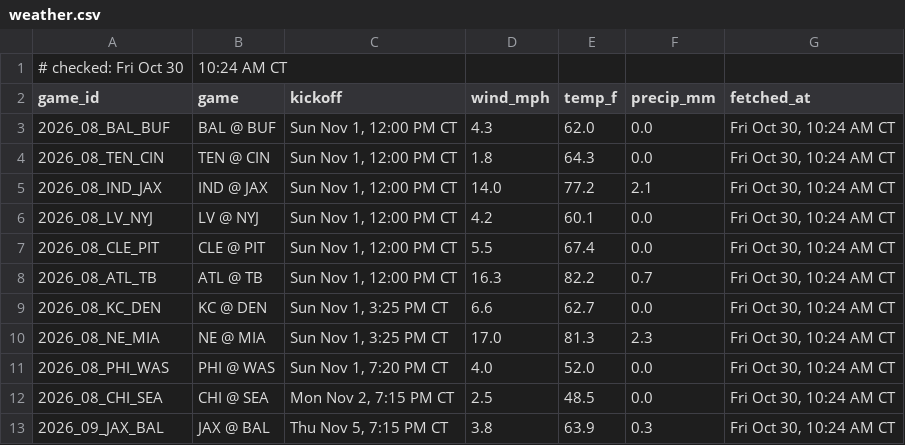
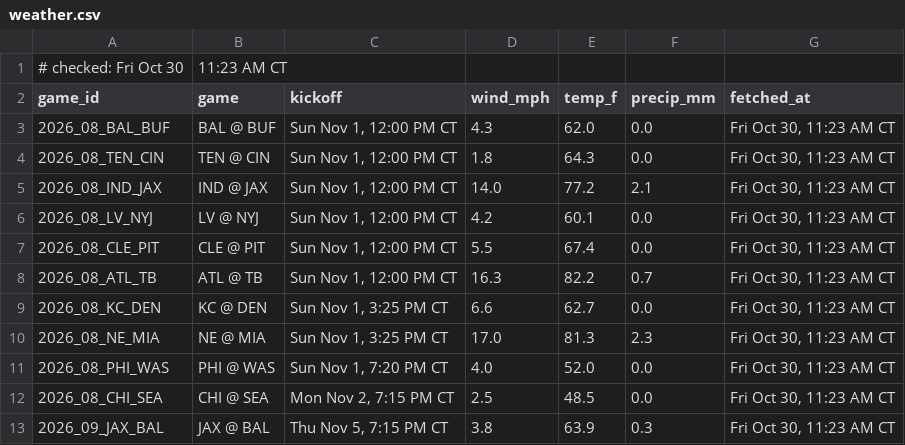
Before and after one commit to Ratboy3/The-Rat-Report, a CSV file: weather.csv, drawn as a sheet.

```diff
--- a/weather.csv
+++ b/weather.csv
@@ -1,13 +1,13 @@
-# checked: Fri Oct 30, 10:24 AM CT
+# checked: Fri Oct 30, 11:23 AM CT
 game_id,game,kickoff,wind_mph,temp_f,precip_mm,fetched_at
-2026_08_BAL_BUF,BAL @ BUF,"Sun Nov 1, 12:00 PM CT",4.3,62.0,0.0,"Fri Oct 30, 10:24 AM CT"
-2026_08_TEN_CIN,TEN @ CIN,"Sun Nov 1, 12:00 PM CT",1.8,64.3,0.0,"Fri Oct 30, 10:24 AM CT"
-2026_08_IND_JAX,IND @ JAX,"Sun Nov 1, 12:00 PM CT",14.0,77.2,2.1,"Fri Oct 30, 10:24 AM CT"
-2026_08_LV_NYJ,LV @ NYJ,"Sun Nov 1, 12:00 PM CT",4.2,60.1,0.0,"Fri Oct 30, 10:24 AM CT"
-2026_08_CLE_PIT,CLE @ PIT,"Sun Nov 1, 12:00 PM CT",5.5,67.4,0.0,"Fri Oct 30, 10:24 AM CT"
-2026_08_ATL_TB,ATL @ TB,"Sun Nov 1, 12:00 PM CT",16.3,82.2,0.7,"Fri Oct 30, 10:24 AM CT"
-2026_08_KC_DEN,KC @ DEN,"Sun Nov 1, 3:25 PM CT",6.6,62.7,0.0,"Fri Oct 30, 10:24 AM CT"
-2026_08_NE_MIA,NE @ MIA,"Sun Nov 1, 3:25 PM CT",17.0,81.3,2.3,"Fri Oct 30, 10:24 AM CT"
-2026_08_PHI_WAS,PHI @ WAS,"Sun Nov 1, 7:20 PM CT",4.0,52.0,0.0,"Fri Oct 30, 10:24 AM CT"
-2026_08_CHI_SEA,CHI @ SEA,"Mon Nov 2, 7:15 PM CT",2.5,48.5,0.0,"Fri Oct 30, 10:24 AM CT"
-2026_09_JAX_BAL,JAX @ BAL,"Thu Nov 5, 7:15 PM CT",3.8,63.9,0.3,"Fri Oct 30, 10:24 AM CT"
+2026_08_BAL_BUF,BAL @ BUF,"Sun Nov 1, 12:00 PM CT",4.3,62.0,0.0,"Fri Oct 30, 11:23 AM CT"
+2026_08_TEN_CIN,TEN @ CIN,"Sun Nov 1, 12:00 PM CT",1.8,64.3,0.0,"Fri Oct 30, 11:23 AM CT"
+2026_08_IND_JAX,IND @ JAX,"Sun Nov 1, 12:00 PM CT",14.0,77.2,2.1,"Fri Oct 30, 11:23 AM CT"
+2026_08_LV_NYJ,LV @ NYJ,"Sun Nov 1, 12:00 PM CT",4.2,60.1,0.0,"Fri Oct 30, 11:23 AM CT"
+2026_08_CLE_PIT,CLE @ PIT,"Sun Nov 1, 12:00 PM CT",5.5,67.4,0.0,"Fri Oct 30, 11:23 AM CT"
+2026_08_ATL_TB,ATL @ TB,"Sun Nov 1, 12:00 PM CT",16.3,82.2,0.7,"Fri Oct 30, 11:23 AM CT"
+2026_08_KC_DEN,KC @ DEN,"Sun Nov 1, 3:25 PM CT",6.6,62.7,0.0,"Fri Oct 30, 11:23 AM CT"
+2026_08_NE_MIA,NE @ MIA,"Sun Nov 1, 3:25 PM CT",17.0,81.3,2.3,"Fri Oct 30, 11:23 AM CT"
+2026_08_PHI_WAS,PHI @ WAS,"Sun Nov 1, 7:20 PM CT",4.0,52.0,0.0,"Fri Oct 30, 11:23 AM CT"
+2026_08_CHI_SEA,CHI @ SEA,"Mon Nov 2, 7:15 PM CT",2.5,48.5,0.0,"Fri Oct 30, 11:23 AM CT"
+2026_09_JAX_BAL,JAX @ BAL,"Thu Nov 5, 7:15 PM CT",3.8,63.9,0.3,"Fri Oct 30, 11:23 AM CT"
```
